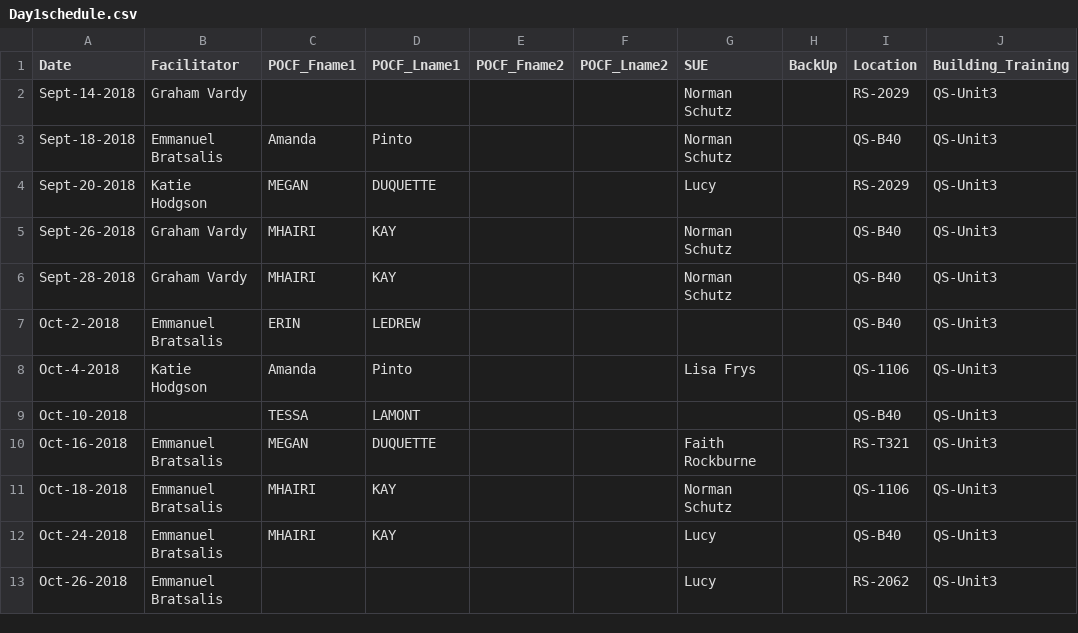
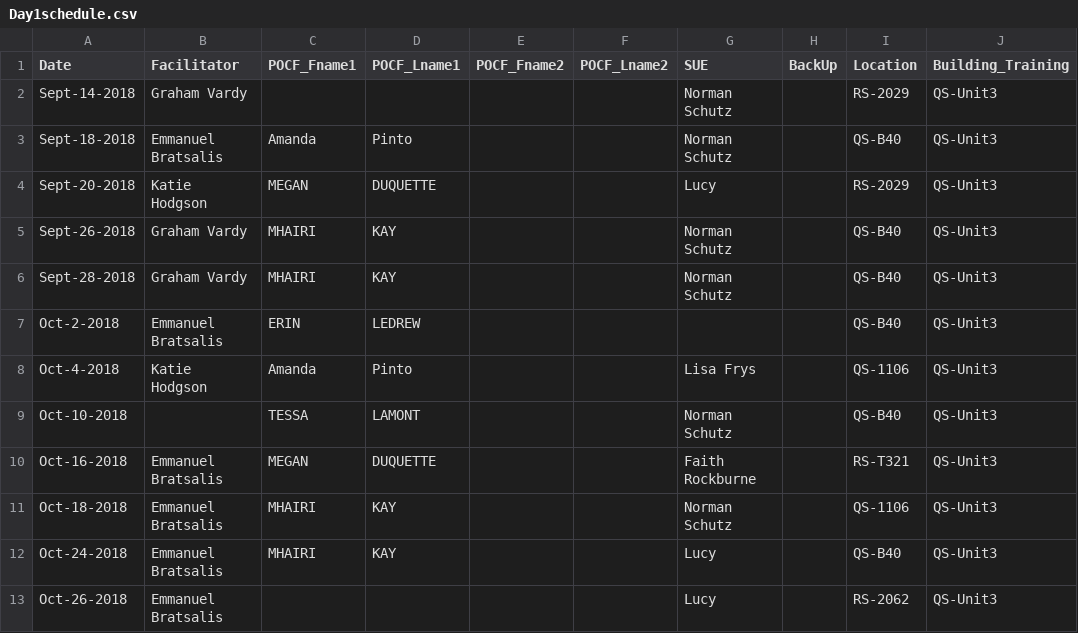
Before and after one commit to AhmadMobin/TIDES2018Day1Schedule, a CSV file: Day1schedule.csv, drawn as a sheet; only a part is shown; the diff names each change by its address in the sheet, - before the commit and + after, or states it on an @@ line.

Commit message:
Add files via upload

```diff
--- a/Day1schedule.csv
+++ b/Day1schedule.csv
-G9 (SUE): (empty)
+G9 (SUE): Norman Schutz
```
